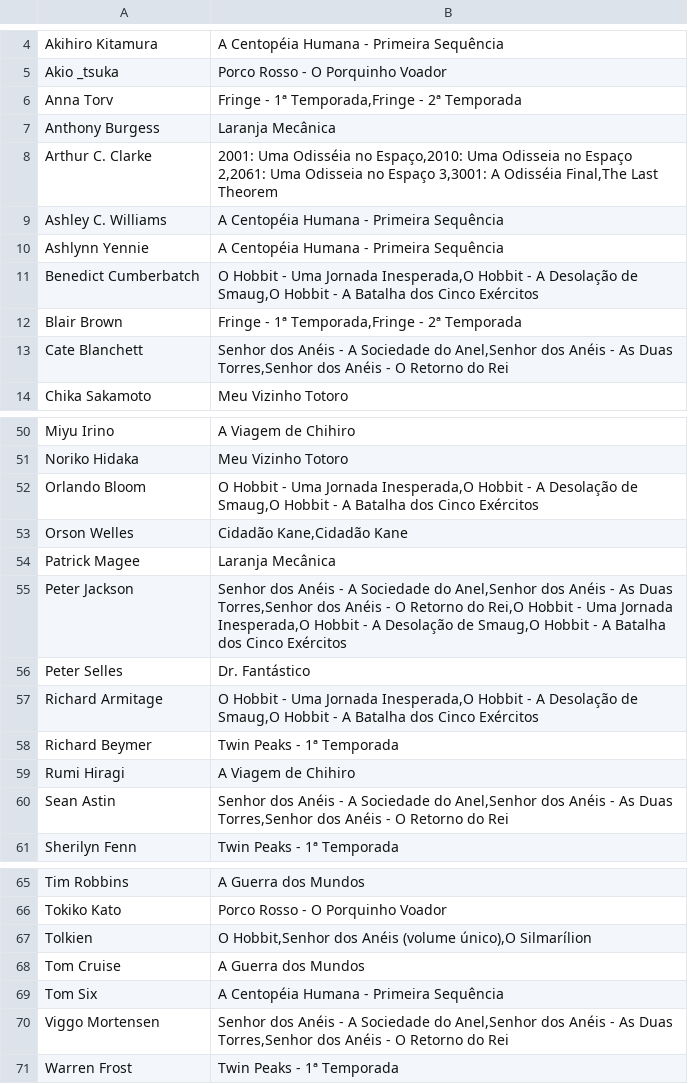
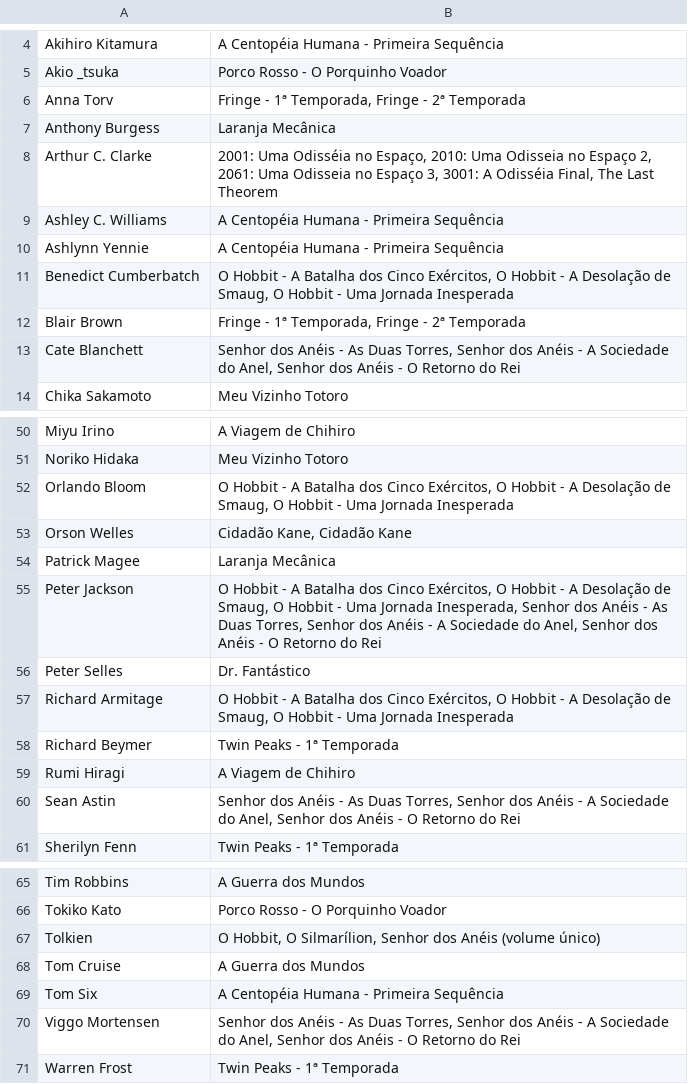
Before and after one commit to febane/Trab2Prog3, a CSV file: 2-porpessoa.csv, drawn as a sheet; only a part is shown, gaps mark what is left out; the diff covers the shown part only.

```diff
--- a/2-porpessoa.csv
+++ b/2-porpessoa.csv
@@ -5,10 +5,10 @@ Akihiro Kitamura;A Centopéia Humana - Primeira Sequência
 Akio _tsuka;Porco Rosso - O Porquinho Voador
-Anna Torv;Fringe - 1ª Temporada,Fringe - 2ª Temporada
+Anna Torv;Fringe - 1ª Temporada, Fringe - 2ª Temporada
 Anthony Burgess;Laranja Mecânica
-Arthur C. Clarke;2001: Uma Odisséia no Espaço,2010: Uma Odisseia no Espaço 2,2061: Uma Odisseia no Espaço 3,3001: A Odisséia Final,The Last Theorem
+Arthur C. Clarke;2001: Uma Odisséia no Espaço, 2010: Uma Odisseia no Espaço 2, 2061: Uma Odisseia no Espaço 3, 3001: A Odisséia Final, The Last Theorem
 Ashley C. Williams;A Centopéia Humana - Primeira Sequência
 Ashlynn Yennie;A Centopéia Humana - Primeira Sequência
-Benedict Cumberbatch;O Hobbit - Uma Jornada Inesperada,O Hobbit - A Desolação de Smaug,O Hobbit - A Batalha dos Cinco Exércitos
-Blair Brown;Fringe - 1ª Temporada,Fringe - 2ª Temporada
-Cate Blanchett;Senhor dos Anéis - A Sociedade do Anel,Senhor dos Anéis - As Duas Torres,Senhor dos Anéis - O Retorno do Rei
+Benedict Cumberbatch;O Hobbit - A Batalha dos Cinco Exércitos, O Hobbit - A Desolação de Smaug, O Hobbit - Uma Jornada Inesperada
+Blair Brown;Fringe - 1ª Temporada, Fringe - 2ª Temporada
+Cate Blanchett;Senhor dos Anéis - As Duas Torres, Senhor dos Anéis - A Sociedade do Anel, Senhor dos Anéis - O Retorno do Rei
 Chika Sakamoto;Meu Vizinho Totoro
@@ -51,11 +51,11 @@ Miyu Irino;A Viagem de Chihiro
 Noriko Hidaka;Meu Vizinho Totoro
-Orlando Bloom;O Hobbit - Uma Jornada Inesperada,O Hobbit - A Desolação de Smaug,O Hobbit - A Batalha dos Cinco Exércitos
-Orson Welles;Cidadão Kane,Cidadão Kane
+Orlando Bloom;O Hobbit - A Batalha dos Cinco Exércitos, O Hobbit - A Desolação de Smaug, O Hobbit - Uma Jornada Inesperada
+Orson Welles;Cidadão Kane, Cidadão Kane
 Patrick Magee;Laranja Mecânica
-Peter Jackson;Senhor dos Anéis - A Sociedade do Anel,Senhor dos Anéis - As Duas Torres,Senhor dos Anéis - O Retorno do Rei,O Hobbit - Uma Jornada Inesperada,O Hobbit - A Desolação de Smaug,O Hobbit - A Batalha dos Cinco Exércitos
+Peter Jackson;O Hobbit - A Batalha dos Cinco Exércitos, O Hobbit - A Desolação de Smaug, O Hobbit - Uma Jornada Inesperada, Senhor dos Anéis - As Duas Torres, Senhor dos Anéis - A Sociedade do Anel, Senhor dos Anéis - O Retorno do Rei
 Peter Selles;Dr. Fantástico
-Richard Armitage;O Hobbit - Uma Jornada Inesperada,O Hobbit - A Desolação de Smaug,O Hobbit - A Batalha dos Cinco Exércitos
+Richard Armitage;O Hobbit - A Batalha dos Cinco Exércitos, O Hobbit - A Desolação de Smaug, O Hobbit - Uma Jornada Inesperada
 Richard Beymer;Twin Peaks - 1ª Temporada
 Rumi Hiragi;A Viagem de Chihiro
-Sean Astin;Senhor dos Anéis - A Sociedade do Anel,Senhor dos Anéis - As Duas Torres,Senhor dos Anéis - O Retorno do Rei
+Sean Astin;Senhor dos Anéis - As Duas Torres, Senhor dos Anéis - A Sociedade do Anel, Senhor dos Anéis - O Retorno do Rei
 Sherilyn Fenn;Twin Peaks - 1ª Temporada
@@ -66,6 +66,6 @@ Tim Robbins;A Guerra dos Mundos
 Tokiko Kato;Porco Rosso - O Porquinho Voador
-Tolkien;O Hobbit,Senhor dos Anéis (volume único),O Silmarílion
+Tolkien;O Hobbit, O Silmarílion, Senhor dos Anéis (volume único)
 Tom Cruise;A Guerra dos Mundos
 Tom Six;A Centopéia Humana - Primeira Sequência
-Viggo Mortensen;Senhor dos Anéis - A Sociedade do Anel,Senhor dos Anéis - As Duas Torres,Senhor dos Anéis - O Retorno do Rei
+Viggo Mortensen;Senhor dos Anéis - As Duas Torres, Senhor dos Anéis - A Sociedade do Anel, Senhor dos Anéis - O Retorno do Rei
 Warren Frost;Twin Peaks - 1ª Temporada
```
Also changed, not shown: 14 edited cells elsewhere in this file, 4 other files.
